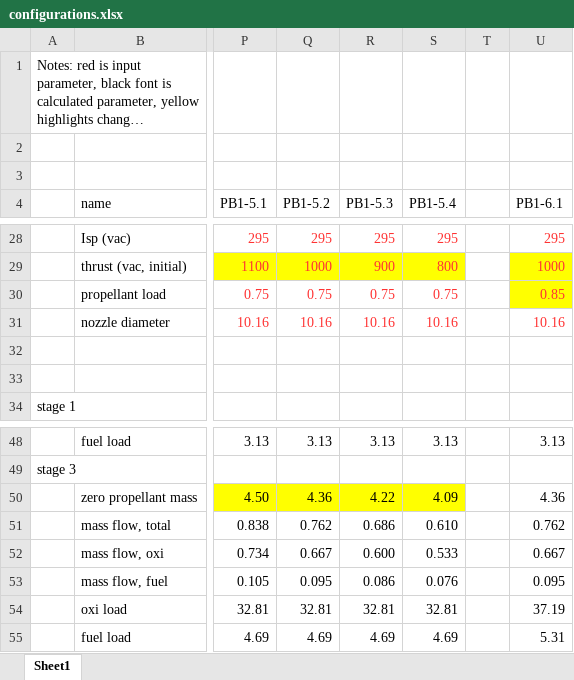
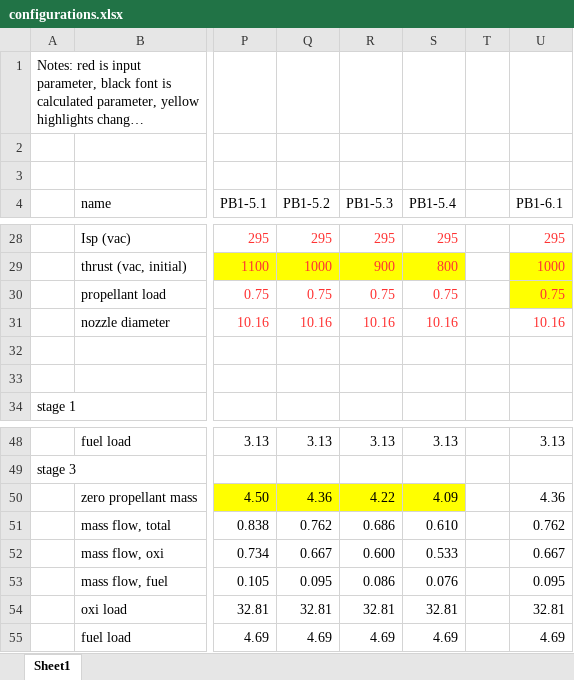
Before and after one commit to jsrlabs/PB-NLV-vehicles, an Excel workbook: configurations.xlsx, sheet Sheet1, drawn as a sheet; only a part is shown, gaps mark what is left out; long unchanged cells end in …; values as stored, in another font and other column widths than the file's, no borders; the diff names each change by its address in the sheet, - before the commit and + after, or states it on an @@ line.

```diff
--- a/configurations.xlsx (sheet Sheet1)
+++ b/configurations.xlsx (sheet Sheet1)
-U30 (PB1-6.1): 0.85
+U30 (PB1-6.1): 0.75
-U54 (PB1-6.1): 37.19
+U54 (PB1-6.1): 32.81
-U55 (PB1-6.1): 5.31
+U55 (PB1-6.1): 4.69
```
Also changed, not shown: 7 other files.
